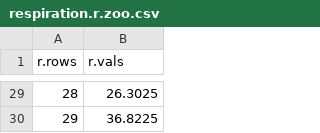
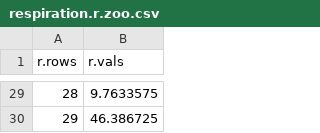
Before and after one commit to sjppedro/ENA_analysis_to_Ecopath, a CSV file: respiration.r.zoo.csv, drawn as a sheet; only a part is shown, gaps mark what is left out; the diff covers the shown part only.

```diff
--- a/respiration.r.zoo.csv
+++ b/respiration.r.zoo.csv
@@ -29,2 +29,2 @@ r.rows,r.vals
-28,26.3025
-29,36.8225
+28,9.7633575
+29,46.386725
```
Also changed, not shown: 18 edited cells elsewhere in this file, flows.f.respCVs.zoo.csv, 3 other files.
